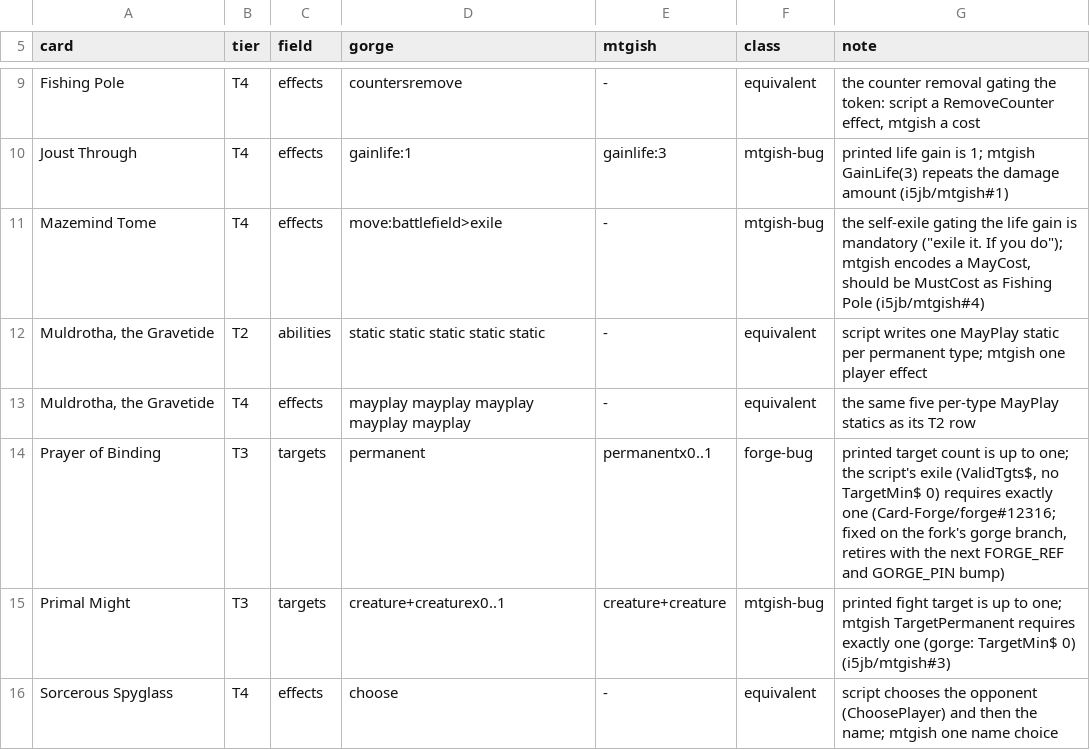
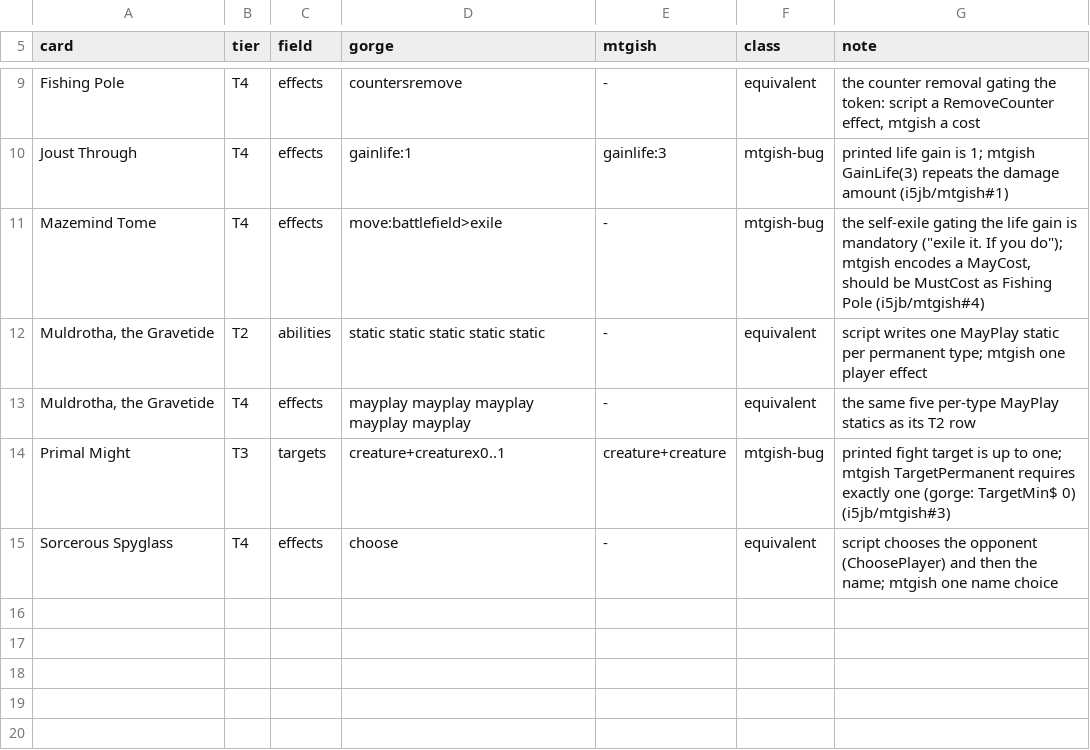
Before and after one commit to adams-shaun/gorge-compliance, a TSV file: oracle/mtgish/known/FDN.tsv, drawn as a sheet; only a part is shown, gaps mark what is left out; the diff names each change by its address in the sheet, - before the commit and + after, or states it on an @@ line.

Commit message:
retire FDN's Prayer of Binding T3 forge-bug row from the mtgish ledger (Card-Forge/forge#12316, FORGE_REF 76fd769: the exile now carries TargetMin$ 0)

```diff
--- a/oracle/mtgish/known/FDN.tsv
+++ b/oracle/mtgish/known/FDN.tsv
-row 14: Prayer of Binding | T3 | targets | permanent | permanentx0..1 | forge-bug | printed target count is up to one; the script's exile (ValidTgts$, no TargetMin$ 0) requires exactly one (Card-Forge/forge#12316; fixed on the fork's gorge branch, retires with the next FORGE_REF and GORGE_PIN bump)
```
